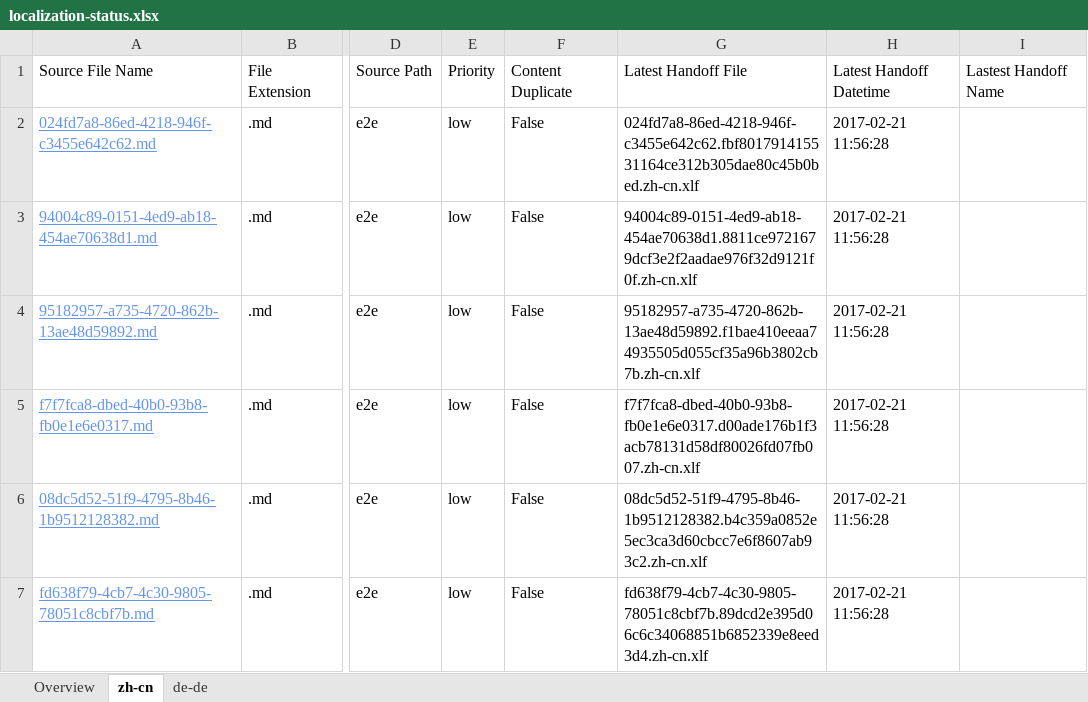
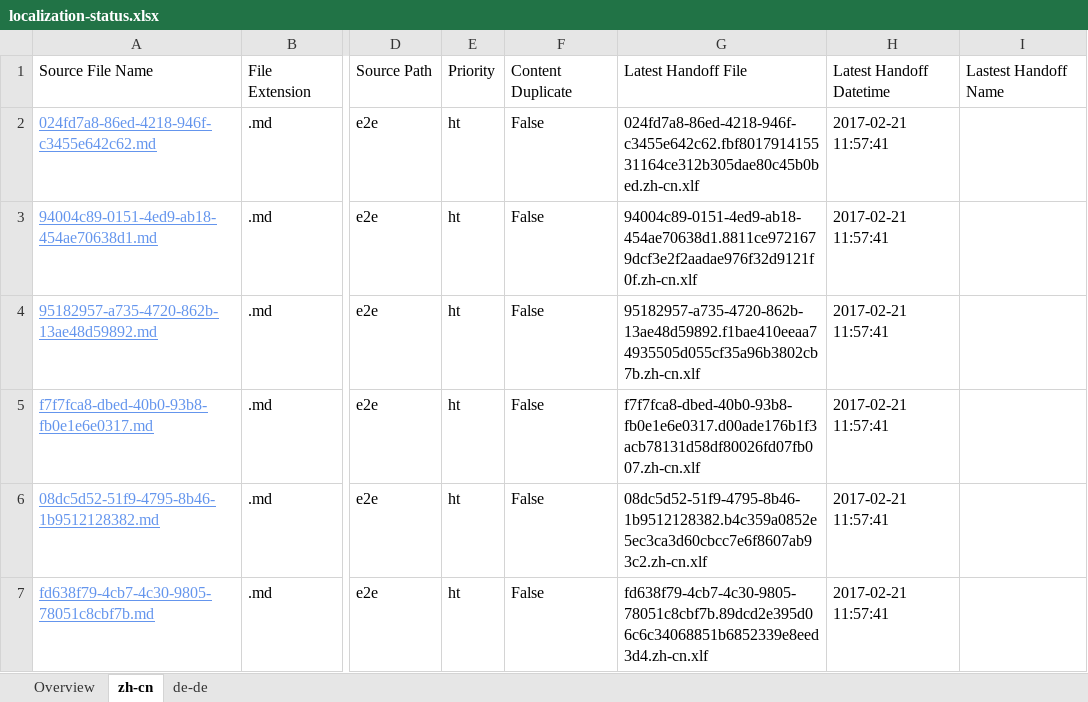
Before and after one commit to OpenLocalizationTestOrg/ol-test4-handback, an Excel workbook: ol-handback/OpenLocalizationTestOrg/ol-test4/xinjiang/localization-status.xlsx, sheet zh-cn, drawn as a sheet; only a part is shown, gaps mark what is left out; values as stored, in another font and other column widths than the file's, no borders; table styles not drawn; the diff names each change by its address in the sheet, - before the commit and + after, or states it on an @@ line.

```diff
--- a/ol-handback/OpenLocalizationTestOrg/ol-test4/xinjiang/localization-status.xlsx (sheet zh-cn)
+++ b/ol-handback/OpenLocalizationTestOrg/ol-test4/xinjiang/localization-status.xlsx (sheet zh-cn)
-E2:E7: low
+E2:E7: ht
-H2:H7: 2017-02-21 11:56:28
+H2:H7: 2017-02-21 11:57:41
```
Also changed, not shown: sheet de-de, sheet Overview.
